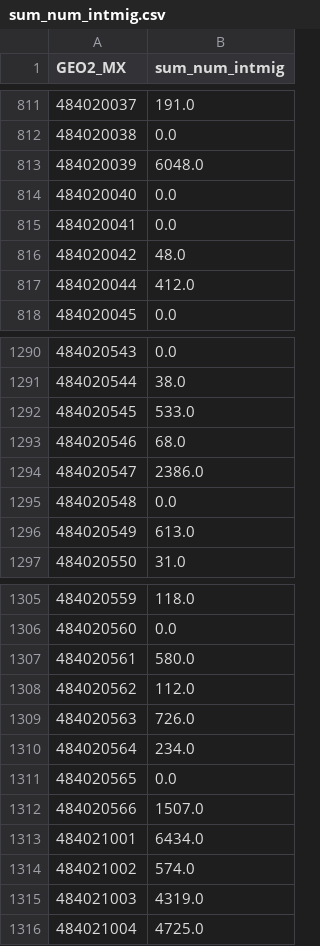
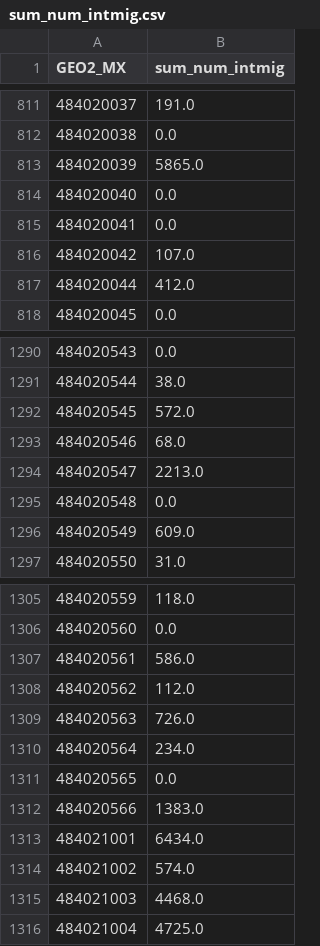
Before and after one commit to heatherbaier/migration-portal, a CSV file: map_layers/sum_num_intmig.csv, drawn as a sheet; only a part is shown, gaps mark what is left out; the diff covers the shown part only.

```diff
--- a/map_layers/sum_num_intmig.csv
+++ b/map_layers/sum_num_intmig.csv
@@ -812,6 +812,6 @@ GEO2_MX,sum_num_intmig
 484020038,0.0
-484020039,6048.0
+484020039,5865.0
 484020040,0.0
 484020041,0.0
-484020042,48.0
+484020042,107.0
 484020044,412.0
@@ -1291,7 +1291,7 @@ GEO2_MX,sum_num_intmig
 484020544,38.0
-484020545,533.0
+484020545,572.0
 484020546,68.0
-484020547,2386.0
+484020547,2213.0
 484020548,0.0
-484020549,613.0
+484020549,609.0
 484020550,31.0
@@ -1306,3 +1306,3 @@ GEO2_MX,sum_num_intmig
 484020560,0.0
-484020561,580.0
+484020561,586.0
 484020562,112.0
@@ -1311,6 +1311,6 @@ GEO2_MX,sum_num_intmig
 484020565,0.0
-484020566,1507.0
+484020566,1383.0
 484021001,6434.0
 484021002,574.0
-484021003,4319.0
+484021003,4468.0
 484021004,4725.0
```
Also changed, not shown: 36 edited cells elsewhere in this file, map_layers/absolute_change.csv, map_layers/perc_change.csv, 7 other files.
